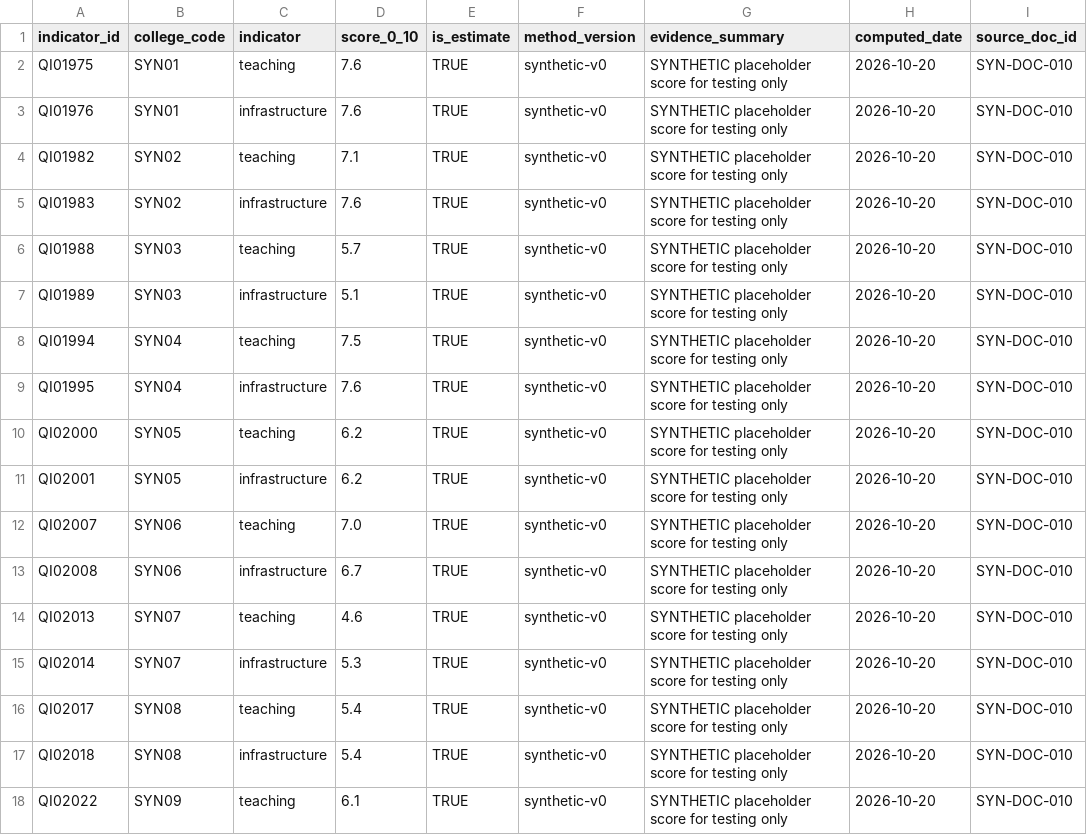
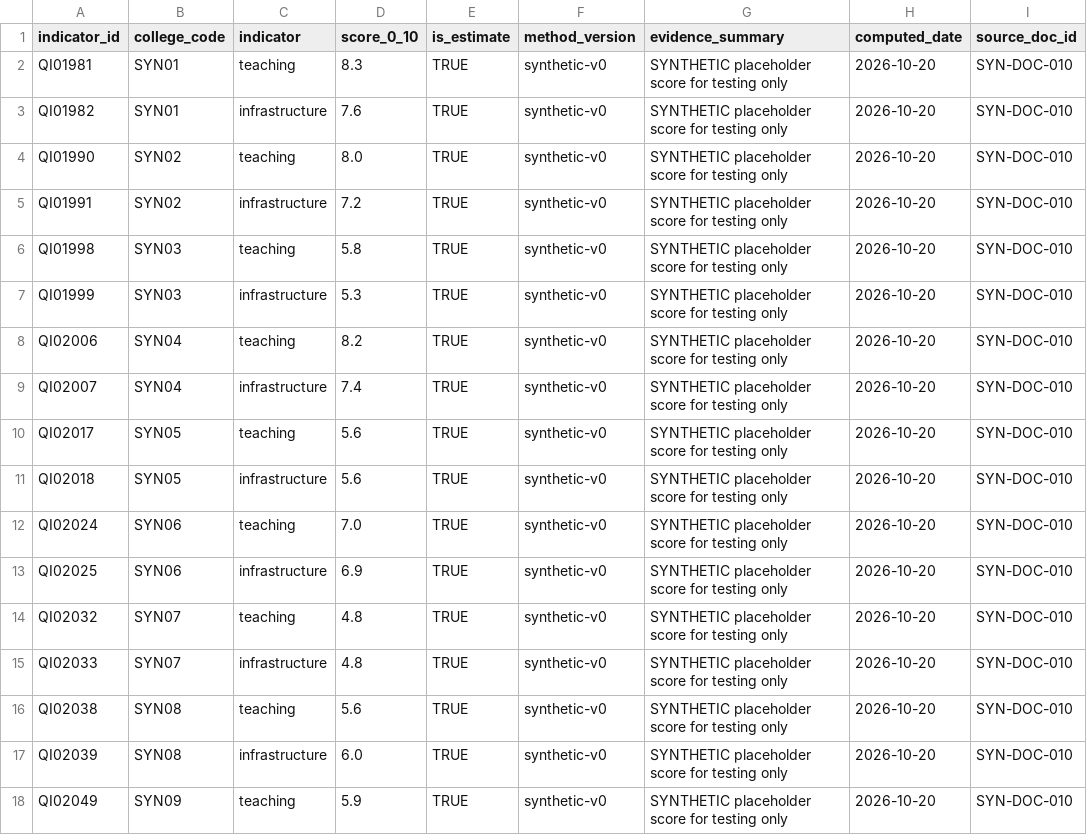
Before and after one commit to engineeringmathsbyprofnitin/mhtcet-college-advisor, a CSV file: data/synthetic/quality_indicators.csv, drawn as a sheet; only a part is shown; the diff covers the shown part only; the diff names each change by its address in the sheet, - before the commit and + after, or states it on an @@ line.

```diff
--- a/data/synthetic/quality_indicators.csv
+++ b/data/synthetic/quality_indicators.csv
-A2 (indicator_id): QI01975
+A2 (indicator_id): QI01981
-D2 (score_0_10): 7.6
+D2 (score_0_10): 8.3
-A3 (indicator_id): QI01976
+A3 (indicator_id): QI01982
-A4 (indicator_id): QI01982
+A4 (indicator_id): QI01990
-D4 (score_0_10): 7.1
+D4 (score_0_10): 8.0
-A5 (indicator_id): QI01983
+A5 (indicator_id): QI01991
-D5 (score_0_10): 7.6
+D5 (score_0_10): 7.2
-A6 (indicator_id): QI01988
+A6 (indicator_id): QI01998
-D6 (score_0_10): 5.7
+D6 (score_0_10): 5.8
-A7 (indicator_id): QI01989
+A7 (indicator_id): QI01999
-D7 (score_0_10): 5.1
+D7 (score_0_10): 5.3
-A8 (indicator_id): QI01994
+A8 (indicator_id): QI02006
-D8 (score_0_10): 7.5
+D8 (score_0_10): 8.2
-A9 (indicator_id): QI01995
+A9 (indicator_id): QI02007
-D9 (score_0_10): 7.6
+D9 (score_0_10): 7.4
-A10 (indicator_id): QI02000
+A10 (indicator_id): QI02017
-D10:D11 (score_0_10): 6.2
+D10:D11 (score_0_10): 5.6
-A11 (indicator_id): QI02001
+A11 (indicator_id): QI02018
-A12 (indicator_id): QI02007
+A12 (indicator_id): QI02024
-A13 (indicator_id): QI02008
+A13 (indicator_id): QI02025
-D13 (score_0_10): 6.7
+D13 (score_0_10): 6.9
-A14 (indicator_id): QI02013
+A14 (indicator_id): QI02032
-D14 (score_0_10): 4.6
+D14 (score_0_10): 4.8
-A15 (indicator_id): QI02014
+A15 (indicator_id): QI02033
-D15 (score_0_10): 5.3
+D15 (score_0_10): 4.8
-A16 (indicator_id): QI02017
+A16 (indicator_id): QI02038
-D16 (score_0_10): 5.4
+D16 (score_0_10): 5.6
-A17 (indicator_id): QI02018
+A17 (indicator_id): QI02039
-D17 (score_0_10): 5.4
+D17 (score_0_10): 6.0
-A18 (indicator_id): QI02022
+A18 (indicator_id): QI02049
-D18 (score_0_10): 6.1
+D18 (score_0_10): 5.9
```
Also changed, not shown: 6 edited cells elsewhere in this file, data/synthetic/accreditation.csv, data/synthetic/fees.csv, 11 other files.
